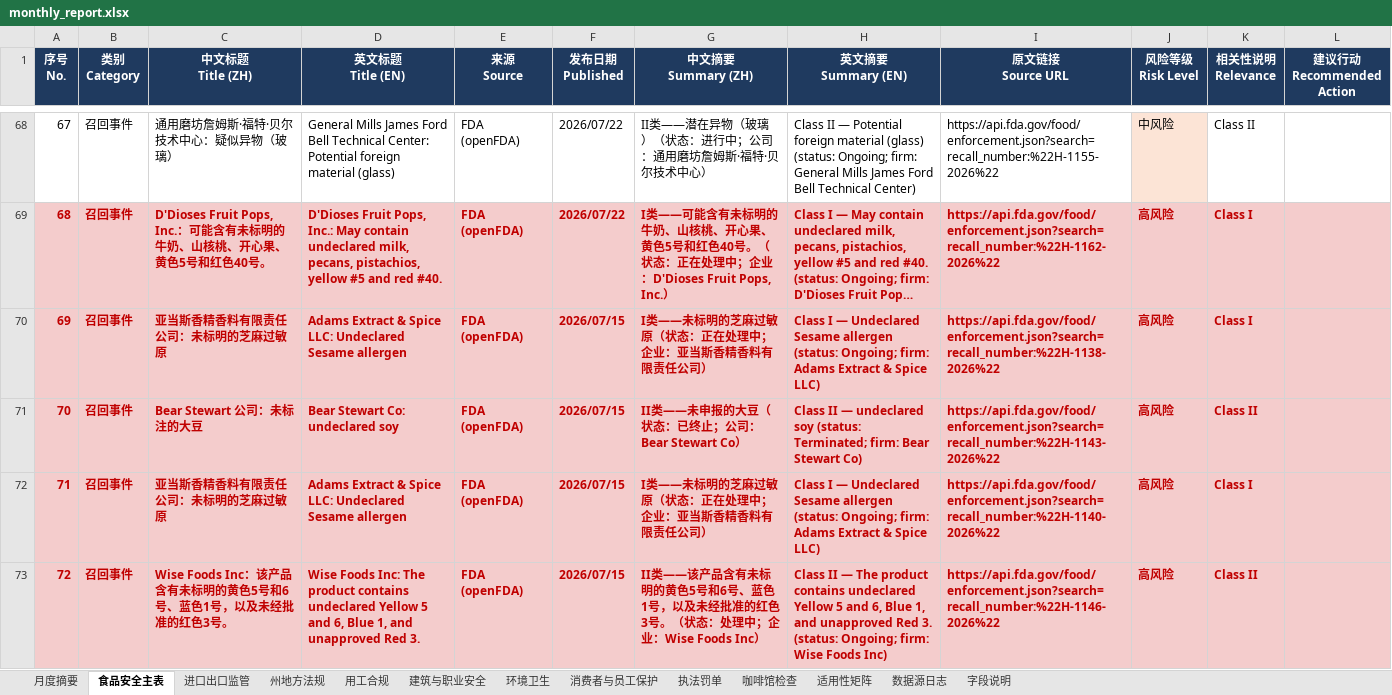
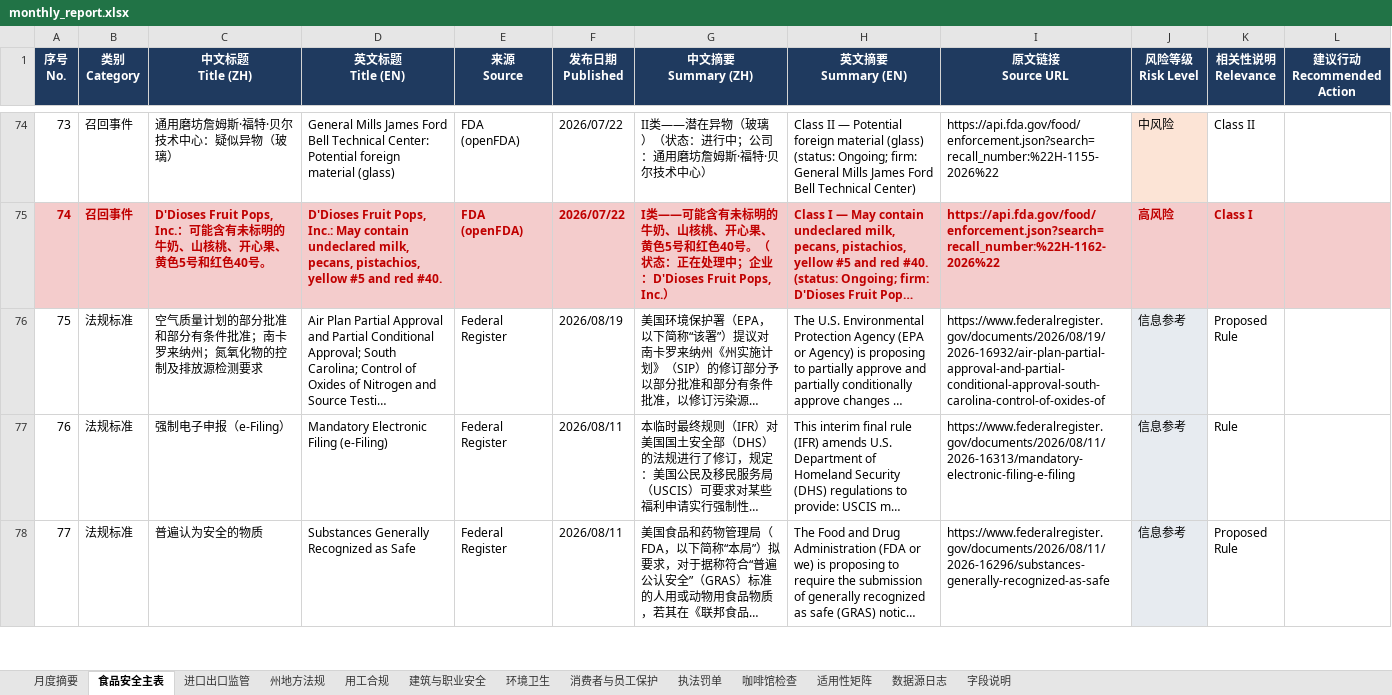
Before and after one commit to xiangyuzeng/qa_dashboard, an Excel workbook: public/exports/monthly_report.xlsx, sheet 食品安全主表, drawn as a sheet; only a part is shown, gaps mark what is left out; the shorter side is filled out with more unchanged rows; long unchanged cells end in …; values as stored, in another font and other column widths than the file's, no borders; removed rows and columns are numbered as before the commit, all else as after; the diff covers the shown part only; the diff names each change by its address in the sheet, - before the commit and + after, or states it on an @@ line.

```diff
--- a/public/exports/monthly_report.xlsx (sheet 食品安全主表)
+++ b/public/exports/monthly_report.xlsx (sheet 食品安全主表)
@@ column A (序号 No.) renumbered from row 7 down @@
-row 70: 69 | 召回事件 | 亚当斯香精香料有限责任公司：未标明的芝麻过敏原 | Adams Extract & Spice LLC: Undeclared Sesame allergen | FDA (openFDA) | 2026/07/15 | I类——未标明的芝麻过敏原（状态：正在处理中；企业：亚当斯香精香料有限责任公司） | Class I — Undeclared Sesame allergen (status: Ongoing; firm: Adams Extract & Spice LLC) | https://api.fda.gov/food/enforcement.json?search=recall_number:%22H-1138-2026%22 | 高风险 | Class I
-row 71: 70 | 召回事件 | Bear Stewart 公司：未标注的大豆 | Bear Stewart Co: undeclared soy | FDA (openFDA) | 2026/07/15 | II类——未申报的大豆（状态：已终止；公司：Bear Stewart Co） | Class II — undeclared soy (status: Terminated; firm: Bear Stewart Co) | https://api.fda.gov/food/enforcement.json?search=recall_number:%22H-1143-2026%22 | 高风险 | Class II
-row 72: 71 | 召回事件 | 亚当斯香精香料有限责任公司：未标明的芝麻过敏原 | Adams Extract & Spice LLC: Undeclared Sesame allergen | FDA (openFDA) | 2026/07/15 | I类——未标明的芝麻过敏原（状态：正在处理中；企业：亚当斯香精香料有限责任公司） | Class I — Undeclared Sesame allergen (status: Ongoing; firm: Adams Extract & Spice LLC) | https://api.fda.gov/food/enforcement.json?search=recall_number:%22H-1140-2026%22 | 高风险 | Class I
-row 73: 72 | 召回事件 | Wise Foods Inc：该产品含有未标明的黄色5号和6号、蓝色1号，以及未经批准的红色3号。 | Wise Foods Inc: The product contains undeclared Yellow 5 and 6, Blue 1, and unapproved Red 3. | FDA (openFDA) | 2026/07/15 | II类——该产品含有未标明的黄色5号和6号、蓝色1号，以及未经批准的红色3号。（状态：处理中；企业：Wise Foods Inc） | Class II — The product contains undeclared Yellow 5 and 6, Blue 1, and unapproved Red 3. (status: Ongoing; firm: Wise Foods Inc) | https://api.fda.gov/food/enforcement.json?search=recall_number:%22H-1146-2026%22 | 高风险 | Class II
```
Also changed, not shown: 6 added rows, 3 removed rows and 8 edited cells elsewhere in this sheet, sheet 咖啡馆检查, sheet 月度摘要, sheet 数据源日志, sheet 州地方法规, 11 other files.
